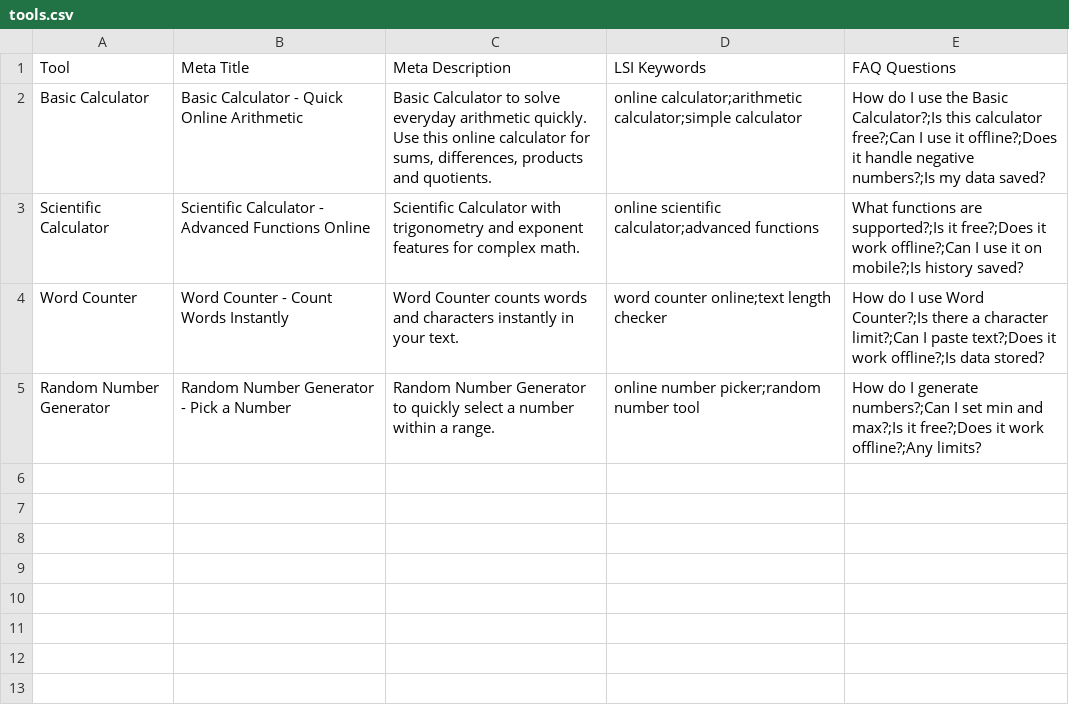
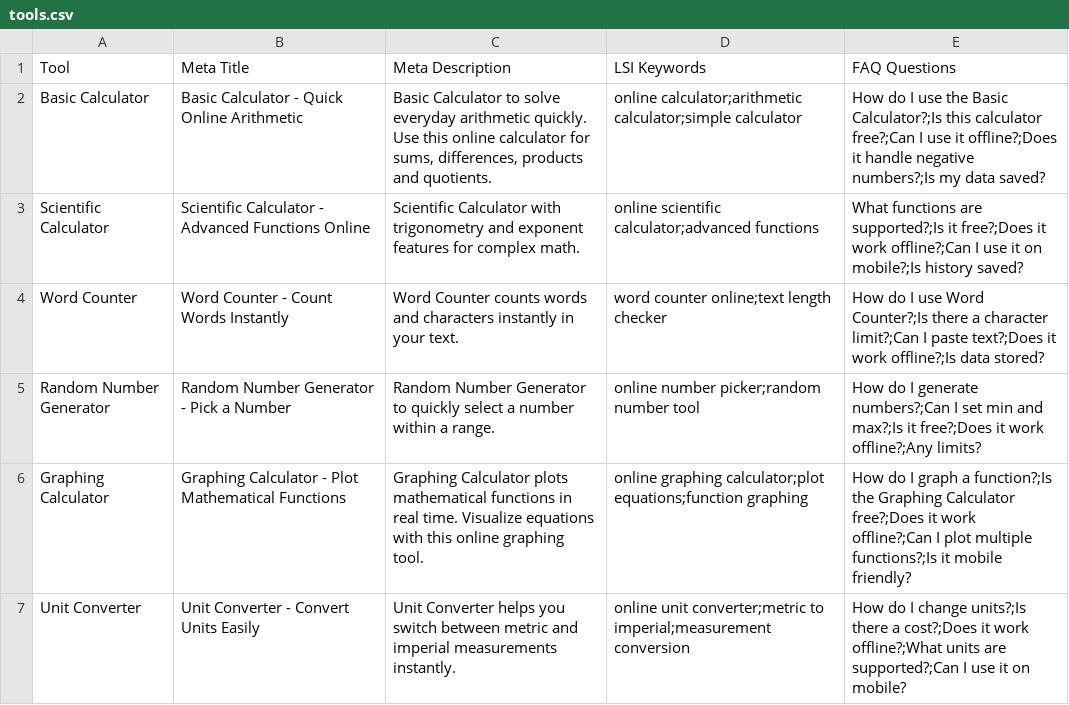
Before and after one commit to eliteandhonor/Tools-website, a CSV file: tools.csv, drawn as a sheet; the diff names each change by its address in the sheet, - before the commit and + after, or states it on an @@ line.

Commit message:
add graphing and unit converter tools

```diff
--- a/tools.csv
+++ b/tools.csv
+row 6: Graphing Calculator | Graphing Calculator - Plot Mathematical Functions | Graphing Calculator plots mathematical functions in real time. Visualize equations with this online graphing tool. | online graphing calculator;plot equations;function graphing | How do I graph a function?;Is the Graphing Calculator free?;Does it work offline?;Can I plot multiple functions?;Is it mobile friendly?
+row 7: Unit Converter | Unit Converter - Convert Units Easily | Unit Converter helps you switch between metric and imperial measurements instantly. | online unit converter;metric to imperial;measurement conversion | How do I change units?;Is there a cost?;Does it work offline?;What units are supported?;Can I use it on mobile?
```
Also changed, not shown: 5 other files.
